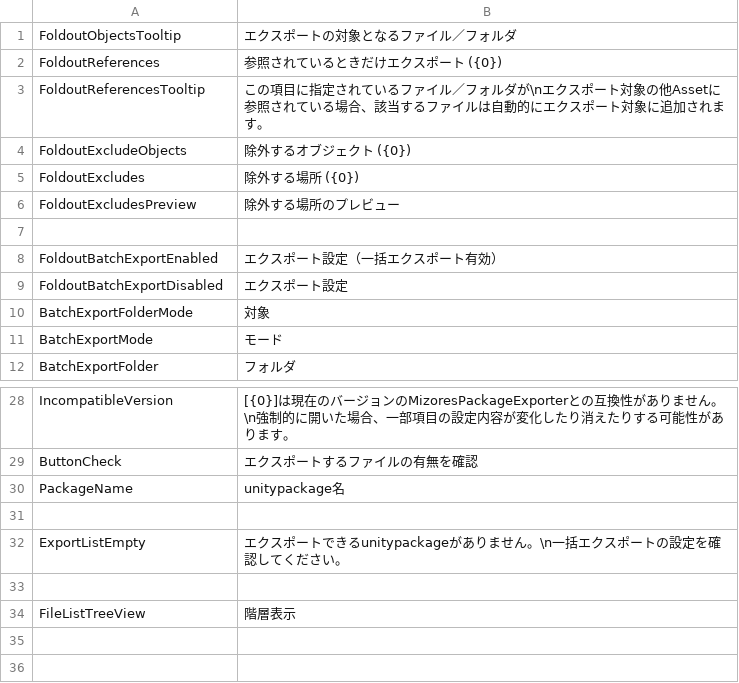
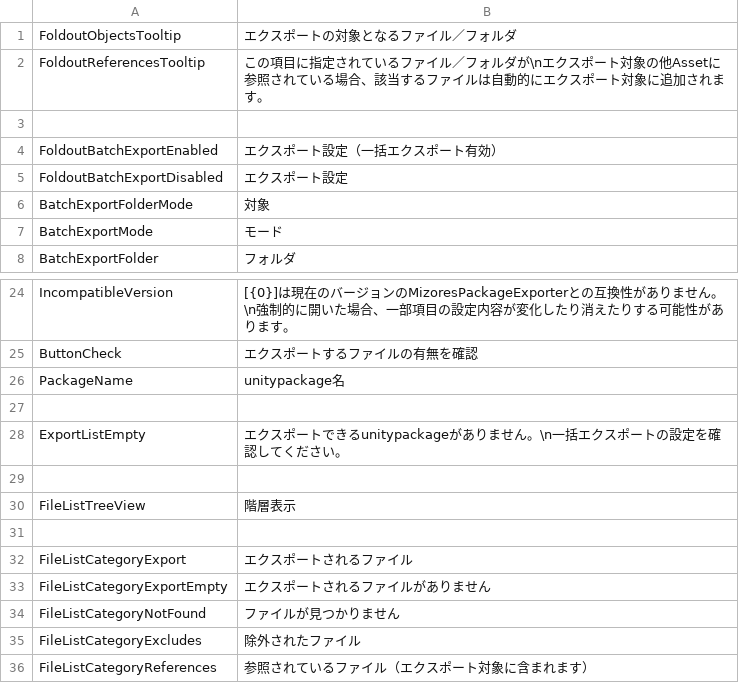
Before and after one commit to SleetCat123/MizoresUnityPackageExporter, a CSV file: Assets/Mizore_Nekoyanagi/Util/MizoresPackageExporter/Texts/Resources/MizoresPackageExporter/jp.csv, drawn as a sheet; only a part is shown, gaps mark what is left out.

```diff
--- a/Assets/Mizore_Nekoyanagi/Util/MizoresPackageExporter/Texts/Resources/MizoresPackageExporter/jp.csv
+++ b/Assets/Mizore_Nekoyanagi/Util/MizoresPackageExporter/Texts/Resources/MizoresPackageExporter/jp.csv
@@ -1,7 +1,3 @@
 FoldoutObjectsTooltip,エクスポートの対象となるファイル／フォルダ
-FoldoutReferences,参照されているときだけエクスポート ({0})
 FoldoutReferencesTooltip,この項目に指定されているファイル／フォルダが\nエクスポート対象の他Assetに参照されている場合、該当するファイルは自動的にエクスポート対象に追加されます。
-FoldoutExcludeObjects,除外するオブジェクト ({0})
-FoldoutExcludes,除外する場所 ({0})
-FoldoutExcludesPreview,除外する場所のプレビュー
 
@@ -34 +30,7 @@ ExportListEmpty,エクスポートできるunitypackageがありません。\n
 FileListTreeView,階層表示
+
+FileListCategoryExport,エクスポートされるファイル
+FileListCategoryExportEmpty,エクスポートされるファイルがありません
+FileListCategoryNotFound,ファイルが見つかりません
+FileListCategoryExcludes,除外されたファイル
+FileListCategoryReferences,参照されているファイル（エクスポート対象に含まれます）
```
Also changed, not shown: Assets/Mizore_Nekoyanagi/Util/MizoresPackageExporter/Texts/Resources/MizoresPackageExporter/en.csv, 5 other files.
